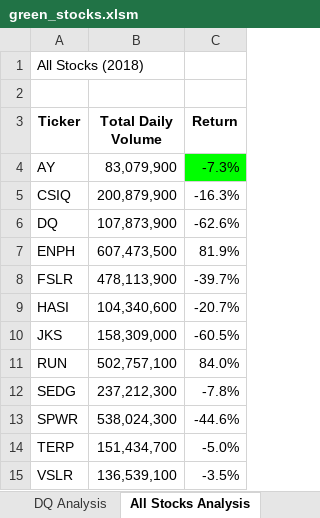
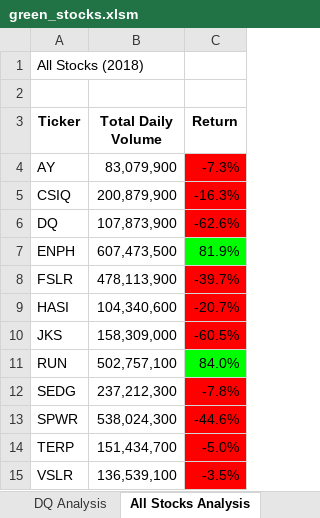
Before and after one commit to cloestreich/stock-analysis, an Excel workbook: green_stocks.xlsm, sheet All Stocks Analysis, drawn as a sheet; values as stored, in another font and other column widths than the file's, no borders; the diff names each change by its address in the sheet, - before the commit and + after, or states it on an @@ line.

Commit message:
Add files via upload

```diff
--- a/green_stocks.xlsm (sheet All Stocks Analysis)
+++ b/green_stocks.xlsm (sheet All Stocks Analysis)
-C4 fill: #00FF00
+C4 fill: #FF0000
-C5:C6 fill: none
+C5:C6 fill: #FF0000
-C7 fill: none
+C7 fill: #00FF00
-C8:C10 fill: none
+C8:C10 fill: #FF0000
-C11 fill: none
+C11 fill: #00FF00
-C12:C15 fill: none
+C12:C15 fill: #FF0000
```
